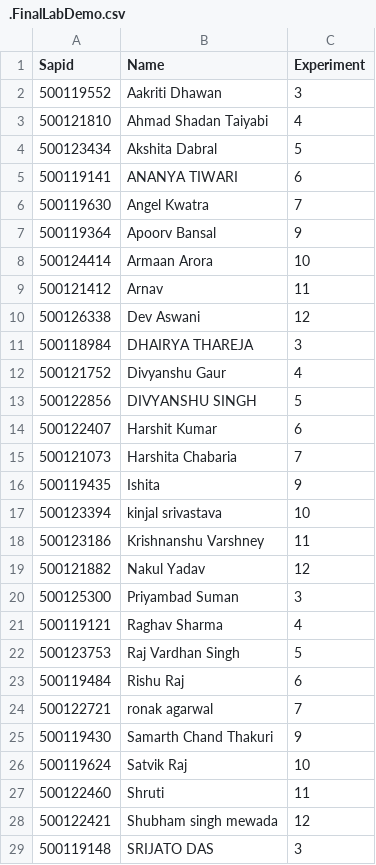
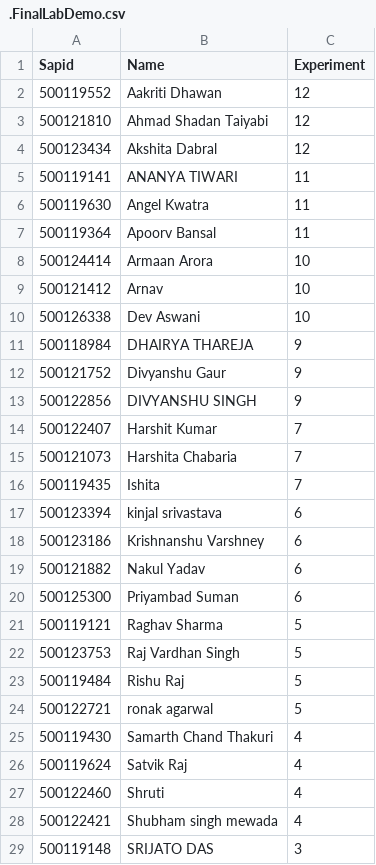
Before and after one commit to upessocs/Lectures, a CSV file: Containerization and DevOps/Lab/.FinalLabDemo.csv, drawn as a sheet; only a part is shown; the diff covers the shown part only.

Commit message:
update

```diff
--- a/Containerization and DevOps/Lab/.FinalLabDemo.csv
+++ b/Containerization and DevOps/Lab/.FinalLabDemo.csv
@@ -1,29 +1,29 @@
 Sapid,Name,Experiment
-500119552,Aakriti  Dhawan,3
-500121810,Ahmad Shadan  Taiyabi,4
-500123434,Akshita  Dabral,5
-500119141,ANANYA  TIWARI,6
-500119630,Angel  Kwatra,7
-500119364,Apoorv  Bansal,9
+500119552,Aakriti  Dhawan,12
+500121810,Ahmad Shadan  Taiyabi,12
+500123434,Akshita  Dabral,12
+500119141,ANANYA  TIWARI,11
+500119630,Angel  Kwatra,11
+500119364,Apoorv  Bansal,11
 500124414,Armaan  Arora,10
-500121412,Arnav  ,11
-500126338,Dev  Aswani,12
-500118984,DHAIRYA  THAREJA,3
-500121752,Divyanshu  Gaur,4
-500122856,DIVYANSHU  SINGH,5
-500122407,Harshit  Kumar,6
+500121412,Arnav  ,10
+500126338,Dev  Aswani,10
+500118984,DHAIRYA  THAREJA,9
+500121752,Divyanshu  Gaur,9
+500122856,DIVYANSHU  SINGH,9
+500122407,Harshit  Kumar,7
 500121073,Harshita  Chabaria,7
-500119435,Ishita  ,9
-500123394,kinjal  srivastava,10
-500123186,Krishnanshu  Varshney,11
-500121882,Nakul  Yadav,12
-500125300,Priyambad  Suman,3
-500119121,Raghav  Sharma,4
+500119435,Ishita  ,7
+500123394,kinjal  srivastava,6
+500123186,Krishnanshu  Varshney,6
+500121882,Nakul  Yadav,6
+500125300,Priyambad  Suman,6
+500119121,Raghav  Sharma,5
 500123753,Raj  Vardhan  Singh,5
-500119484,Rishu  Raj,6
-500122721,ronak  agarwal,7
-500119430,Samarth  Chand  Thakuri,9
-500119624,Satvik  Raj,10
-500122460,Shruti  ,11
-500122421,Shubham  singh mewada,12
+500119484,Rishu  Raj,5
+500122721,ronak  agarwal,5
+500119430,Samarth  Chand  Thakuri,4
+500119624,Satvik  Raj,4
+500122460,Shruti  ,4
+500122421,Shubham  singh mewada,4
 500119148,SRIJATO  DAS,3
```
Also changed, not shown: 3 edited cells elsewhere in this file.
